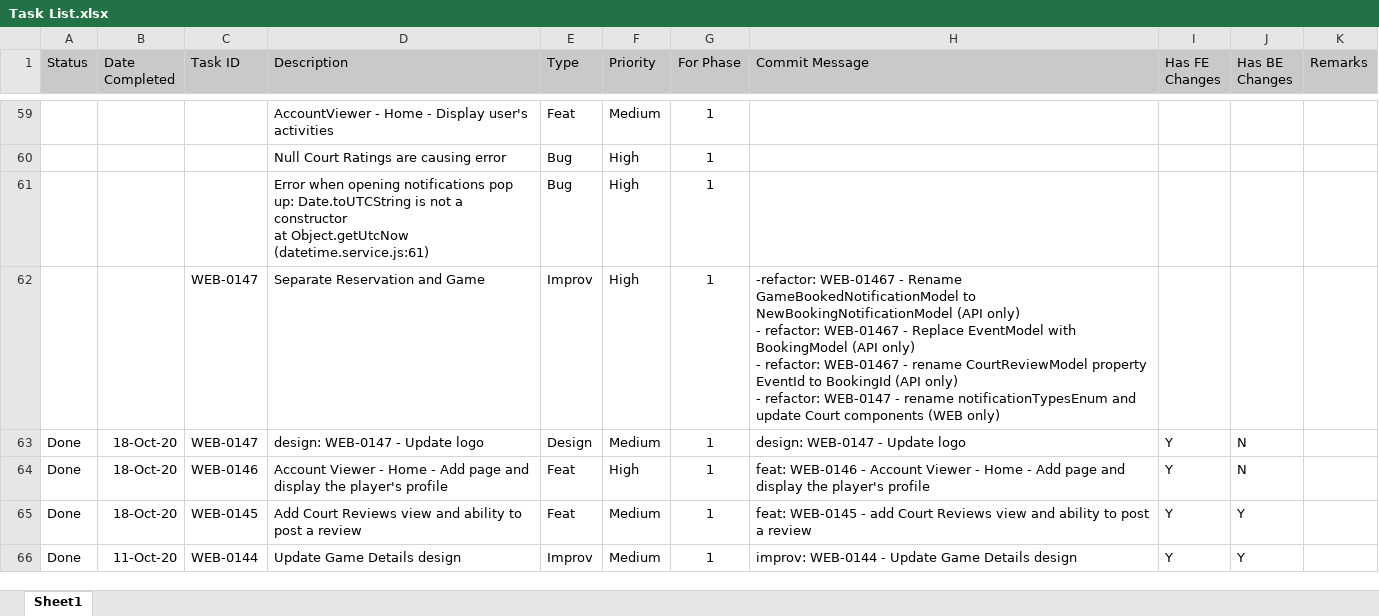
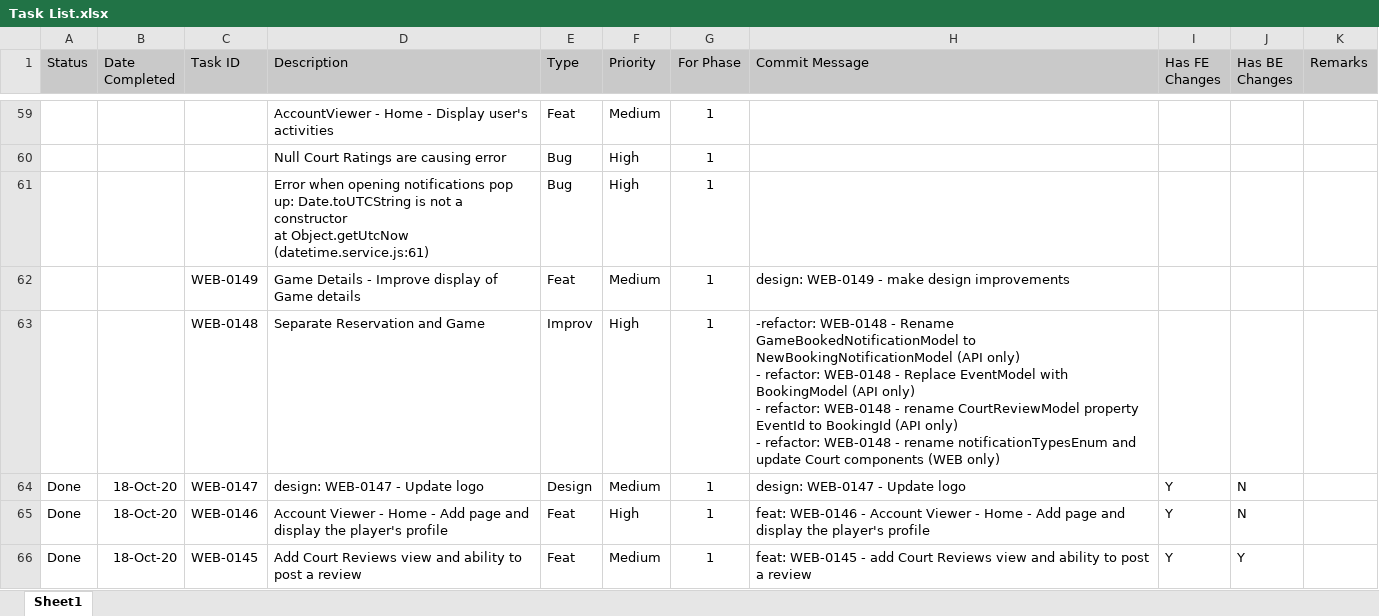
Before and after one commit to rjpablo/Dribbly.WebClient, an Excel workbook: Documentation/Task List.xlsx, sheet Sheet1, drawn as a sheet; only a part is shown, gaps mark what is left out; the shorter side is filled out with more unchanged rows; values as stored, in another font and other column widths than the file's, no borders; conditional formats not drawn; addresses are those after the commit; ↵ is a line break in a cell; the diff names each change by its address in the sheet, - before the commit and + after, or states it on an @@ line.

Commit message:
docu: documentation update

```diff
--- a/Documentation/Task List.xlsx (sheet Sheet1)
+++ b/Documentation/Task List.xlsx (sheet Sheet1)
+row 62:  |  | WEB-0149 | Game Details - Improve display of Game details | Feat | Medium | 1 | design: WEB-0149 - make design improvements
-C63 (Task ID): WEB-0147
+C63 (Task ID): WEB-0148
-H63 (Commit Message): -refactor: WEB-01467 - Rename GameBookedNotificationModel to NewBookingNotificationModel (API only) ↵ - refactor: WEB-01467 - Replace EventModel with BookingModel (API only) ↵ - refactor: WEB-01467 - rename CourtReviewModel property EventId to BookingId (API only) ↵ - refactor: WEB-0147 - rename…
+H63 (Commit Message): -refactor: WEB-0148 - Rename GameBookedNotificationModel to NewBookingNotificationModel (API only) ↵ - refactor: WEB-0148 - Replace EventModel with BookingModel (API only) ↵ - refactor: WEB-0148 - rename CourtReviewModel property EventId to BookingId (API only) ↵ - refactor: WEB-0148 - rename…
```
